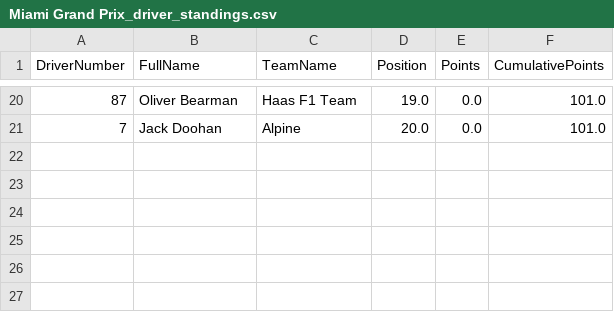
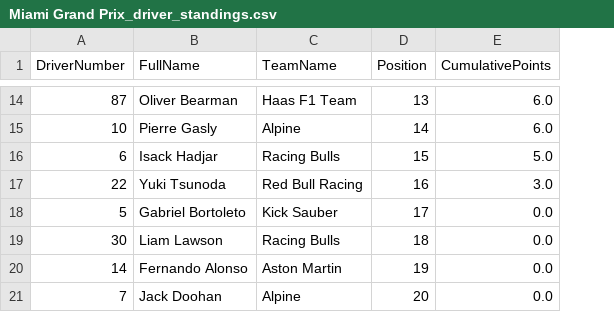
Before and after one commit to SwayamVernekar/TheGridLive, a CSV file: f1data/outputs_2025/standings/Miami Grand Prix_driver_standings.csv, drawn as a sheet; only a part is shown, gaps mark what is left out; removed rows and columns are numbered as before the commit, all else as after; the diff covers the shown part only; the diff names each change by its address in the sheet, - before the commit and + after, or states it on an @@ line.

```diff
--- a/f1data/outputs_2025/standings/Miami Grand Prix_driver_standings.csv
+++ b/f1data/outputs_2025/standings/Miami Grand Prix_driver_standings.csv
-column E (Points), rows 20-21: 0.0 | 0.0
-D14 (Position): 19.0
+D14 (Position): 13
-E14 (CumulativePoints): 101.0
+E14 (CumulativePoints): 6.0
+row 15: 10 | Pierre Gasly | Alpine | 14 | 6.0
+row 16: 6 | Isack Hadjar | Racing Bulls | 15 | 5.0
+row 17: 22 | Yuki Tsunoda | Red Bull Racing | 16 | 3.0
+row 18: 5 | Gabriel Bortoleto | Kick Sauber | 17 | 0.0
+row 19: 30 | Liam Lawson | Racing Bulls | 18 | 0.0
+row 20: 14 | Fernando Alonso | Aston Martin | 19 | 0.0
-D21 (Position): 20.0
+D21 (Position): 20
-E21 (CumulativePoints): 101.0
+E21 (CumulativePoints): 0.0
```
Also changed, not shown: 5 added rows, 11 removed rows and 14 edited cells elsewhere in this file, f1data/outputs_2025/standings/Australian Grand Prix_driver_standings.csv, f1data/outputs_2025/standings/Bahrain Grand Prix_driver_standings.csv, 47 other files.
